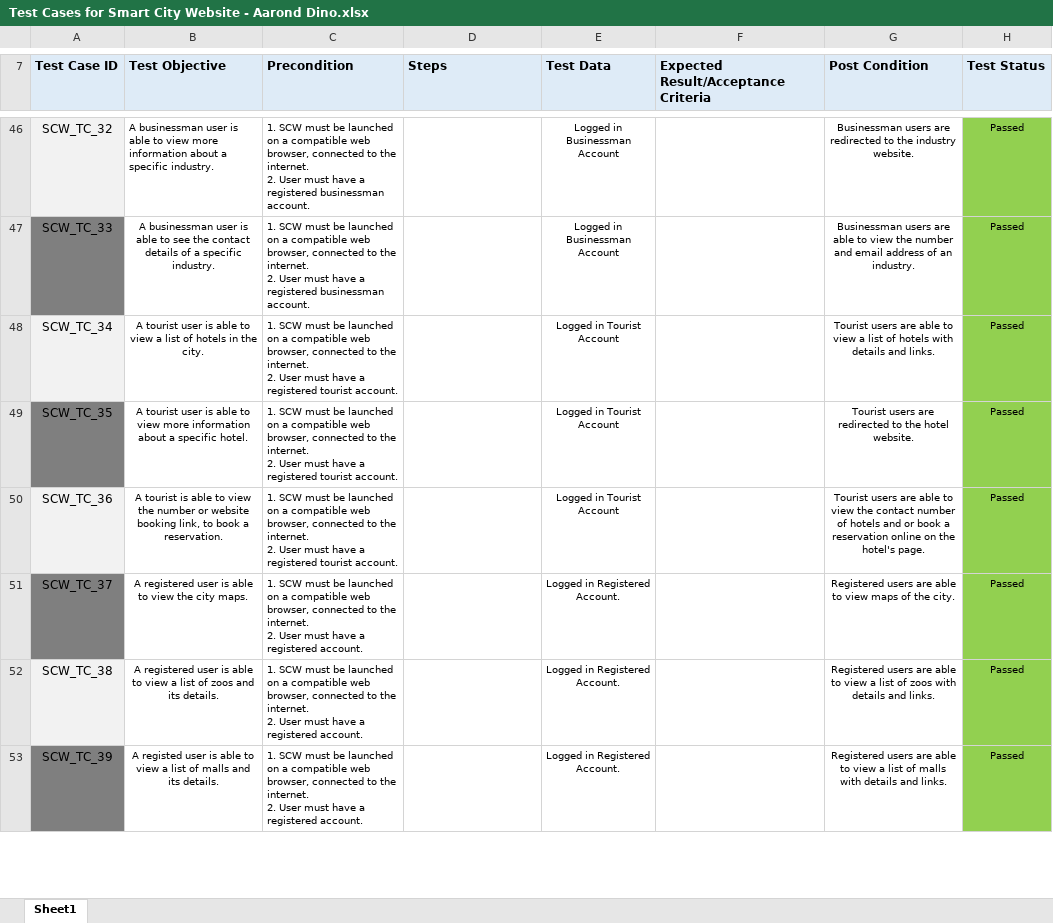
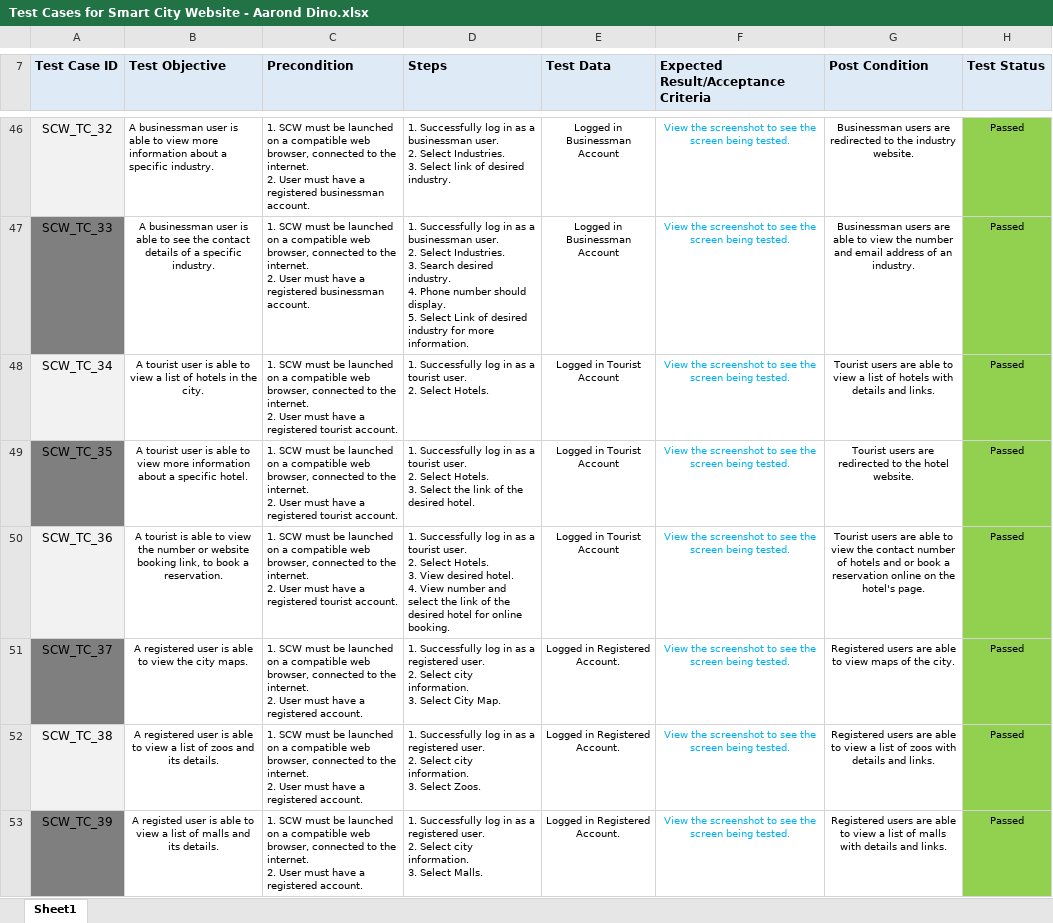
Before and after one commit to amckellar28/I-am-the-Scrub-Master, an Excel workbook: Test Cases for Smart City Website - Aarond Dino.xlsx, sheet Sheet1, drawn as a sheet; only a part is shown, gaps mark what is left out; values as stored, in another font and other column widths than the file's, no borders; charts and pictures not drawn; ↵ is a line break in a cell; the diff covers the shown part only; the diff names each change by its address in the sheet, - before the commit and + after, or states it on an @@ line.

Commit message:
Complete Smart City Website Project Site Flow + Testing Verification Model

```diff
--- a/Test Cases for Smart City Website - Aarond Dino.xlsx (sheet Sheet1)
+++ b/Test Cases for Smart City Website - Aarond Dino.xlsx (sheet Sheet1)
-D46 (Steps): (empty)
+D46 (Steps): 1. Successfully log in as a businessman user. ↵ 2. Select Industries. ↵ 3. Select link of desired industry.
-F46:F53: (empty)
+F46:F53: View the screenshot to see the screen being tested.
-D47 (Steps): (empty)
+D47 (Steps): 1. Successfully log in as a businessman user. ↵ 2. Select Industries. ↵ 3. Search desired industry. ↵ 4. Phone number should display. ↵ 5. Select Link of desired industry for more information.
-D48 (Steps): (empty)
+D48 (Steps): 1. Successfully log in as a tourist user. ↵ 2. Select Hotels.
-D49 (Steps): (empty)
+D49 (Steps): 1. Successfully log in as a tourist user. ↵ 2. Select Hotels. ↵ 3. Select the link of the desired hotel.
-D50 (Steps): (empty)
+D50 (Steps): 1. Successfully log in as a tourist user. ↵ 2. Select Hotels. ↵ 3. View desired hotel. ↵ 4. View number and select the link of the desired hotel for online booking.
-D51 (Steps): (empty)
+D51 (Steps): 1. Successfully log in as a registered user. ↵ 2. Select city information. ↵ 3. Select City Map.
-D52 (Steps): (empty)
+D52 (Steps): 1. Successfully log in as a registered user. ↵ 2. Select city information. ↵ 3. Select Zoos.
-D53 (Steps): (empty)
+D53 (Steps): 1. Successfully log in as a registered user. ↵ 2. Select city information. ↵ 3. Select Malls.
```
Also changed, not shown: 60 edited cells and cell formats elsewhere in this sheet, charts or pictures, 5 other files.
